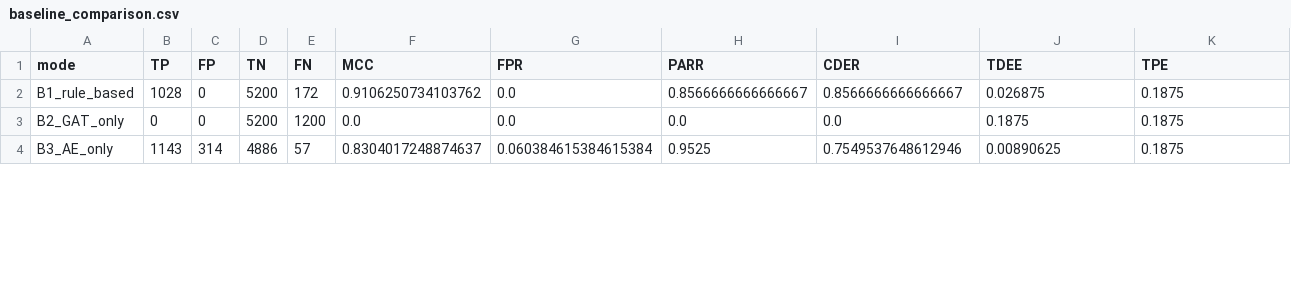
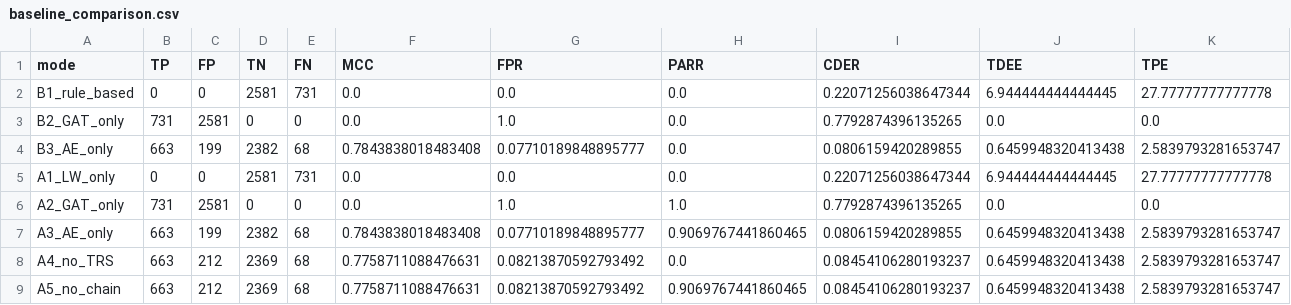
Before and after one commit to NirangaNiluminda/MPTD-PQS-SDVN, a CSV file: analytics/results/baseline_comparison.csv, drawn as a sheet; only a part is shown; the diff covers the shown part only.

Commit message:
chore(eval): refresh baseline_comparison.csv after alignment fixes
Regenerated with corrected detection code (MP-S3 in MITM-DETECT,
6-dim GAT with tau_i + heading alignment edge condition).
Figures (fig1-fig5) regenerated from 13 sweep CSV rows.

Key results (MPTD-PQS full system on beacon_log.csv):
  MCC=+0.776  FPR=0.082  PARR=0.907  CDER=0.085
  B3/A3 (AE-only): MCC=+0.784 — AE is strongest single component
  B2/A2 (GAT-only): high FPR=1.0 on current training data (needs
  more diverse simulation runs for better spatial discrimination)

```diff
--- a/analytics/results/baseline_comparison.csv
+++ b/analytics/results/baseline_comparison.csv
@@ -1,4 +1,9 @@
 mode,TP,FP,TN,FN,MCC,FPR,PARR,CDER,TDEE,TPE
-B1_rule_based,1028,0,5200,172,0.9106250734103762,0.0,0.8566666666666667,0.8566666666666667,0.026875,0.1875
-B2_GAT_only,0,0,5200,1200,0.0,0.0,0.0,0.0,0.1875,0.1875
-B3_AE_only,1143,314,4886,57,0.8304017248874637,0.060384615384615384,0.9525,0.7549537648612946,0.00890625,0.1875
+B1_rule_based,0,0,2581,731,0.0,0.0,0.0,0.22071256038647344,6.944444444444445,27.77777777777778
+B2_GAT_only,731,2581,0,0,0.0,1.0,0.0,0.7792874396135265,0.0,0.0
+B3_AE_only,663,199,2382,68,0.7843838018483408,0.07710189848895777,0.0,0.0806159420289855,0.6459948320413438,2.5839793281653747
+A1_LW_only,0,0,2581,731,0.0,0.0,0.0,0.22071256038647344,6.944444444444445,27.77777777777778
+A2_GAT_only,731,2581,0,0,0.0,1.0,1.0,0.7792874396135265,0.0,0.0
+A3_AE_only,663,199,2382,68,0.7843838018483408,0.07710189848895777,0.9069767441860465,0.0806159420289855,0.6459948320413438,2.5839793281653747
+A4_no_TRS,663,212,2369,68,0.7758711088476631,0.08213870592793492,0.0,0.08454106280193237,0.6459948320413438,2.5839793281653747
+A5_no_chain,663,212,2369,68,0.7758711088476631,0.08213870592793492,0.9069767441860465,0.08454106280193237,0.6459948320413438,2.5839793281653747
```
Also changed, not shown: 10 edited cells elsewhere in this file.
